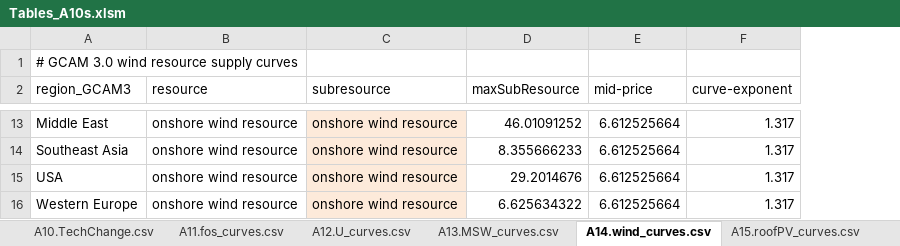
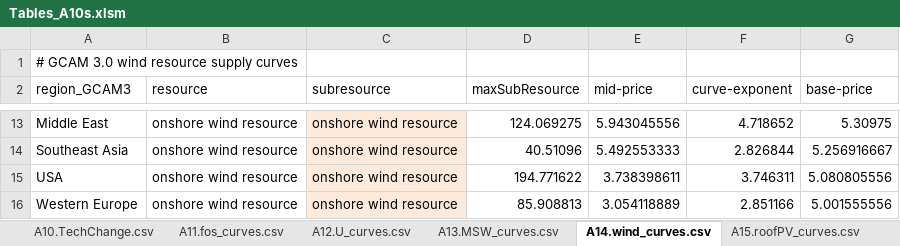
Before and after one commit to JGCRI/gcam-core, an Excel workbook: gcam-data-system/energy-data/assumptions/Tables_A10s.xlsm, sheet A14.wind_curves.csv, drawn as a sheet; only a part is shown, gaps mark what is left out; values as stored, in another font and other column widths than the file's, no borders; the diff covers the shown part only; the diff names each change by its address in the sheet, - before the commit and + after, or states it on an @@ line.

Commit message:
Changes to incorporate Yuyu's wind supply curves by ctry, and solar capacity factor adjustments based on irradiance data from Steve.

```diff
--- a/gcam-data-system/energy-data/assumptions/Tables_A10s.xlsm (sheet A14.wind_curves.csv)
+++ b/gcam-data-system/energy-data/assumptions/Tables_A10s.xlsm (sheet A14.wind_curves.csv)
+column G (base-price), rows 13-16: 5.30975 | 5.256916667 | 5.080805556 | 5.001555556
-D13 (maxSubResource): 46.01091252
+D13 (maxSubResource): 124.069275
-E13 (mid-price): 6.612525664
+E13 (mid-price): 5.943045556
-F13 (curve-exponent): 1.317
+F13 (curve-exponent): 4.718652
-D14 (maxSubResource): 8.355666233
+D14 (maxSubResource): 40.51096
-E14 (mid-price): 6.612525664
+E14 (mid-price): 5.492553333
-F14 (curve-exponent): 1.317
+F14 (curve-exponent): 2.826844
-D15 (maxSubResource): 29.2014676
+D15 (maxSubResource): 194.771622
-E15 (mid-price): 6.612525664
+E15 (mid-price): 3.738398611
-F15 (curve-exponent): 1.317
+F15 (curve-exponent): 3.746311
-D16 (maxSubResource): 6.625634322
+D16 (maxSubResource): 85.908813
-E16 (mid-price): 6.612525664
+E16 (mid-price): 3.054118889
-F16 (curve-exponent): 1.317
+F16 (curve-exponent): 2.851166
```
Also changed, not shown: 30 edited cells elsewhere in this sheet, sheet A15.roofPV_curves.csv, 16 other files.
